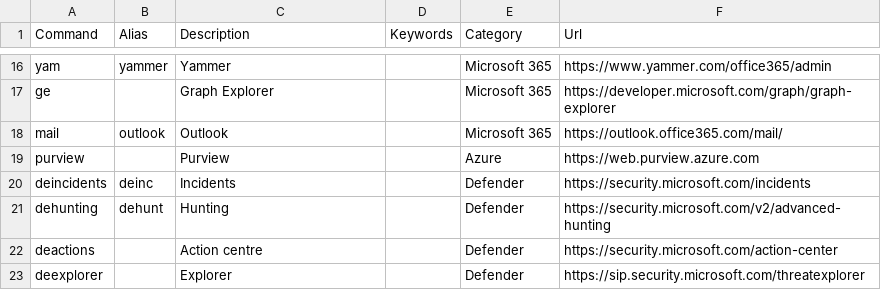
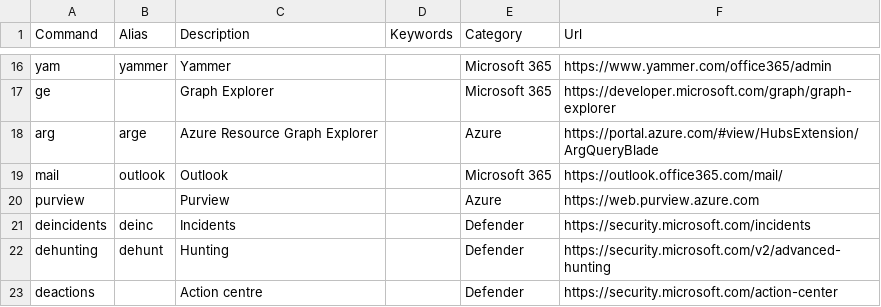
Before and after one commit to merill/cmd, a CSV file: website/config/commands.csv, drawn as a sheet; only a part is shown, gaps mark what is left out; the shorter side is filled out with more unchanged rows.

Commit message:
Added Azure Resource Graph Explorer command
Adding command option for the Azure Resource Graph Explorer landing page.

```diff
--- a/website/config/commands.csv
+++ b/website/config/commands.csv
@@ -17,2 +17,3 @@ yam,yammer,Yammer,,Microsoft 365,https://www.yammer.com/office365/admin
 ge,,Graph Explorer,,Microsoft 365,https://developer.microsoft.com/graph/graph-explorer
+arg,arge,Azure Resource Graph Explorer,,Azure,https://portal.azure.com/#view/HubsExtension/ArgQueryBlade
 mail,outlook,Outlook,,Microsoft 365,https://outlook.office365.com/mail/
```
